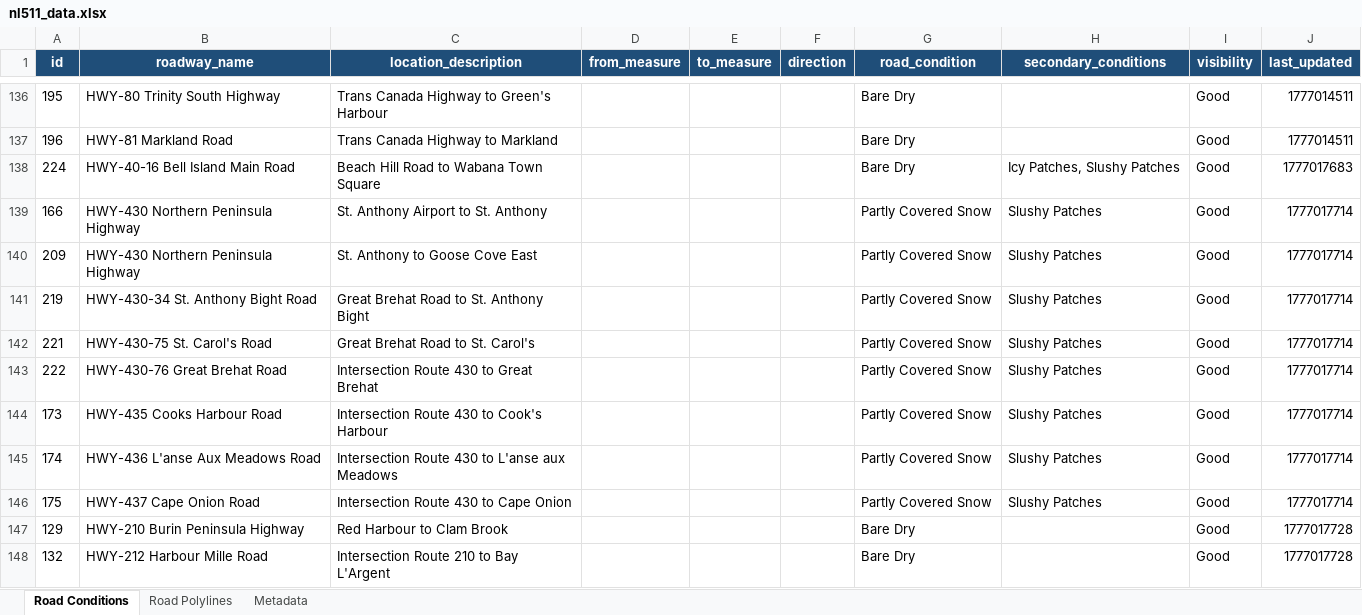
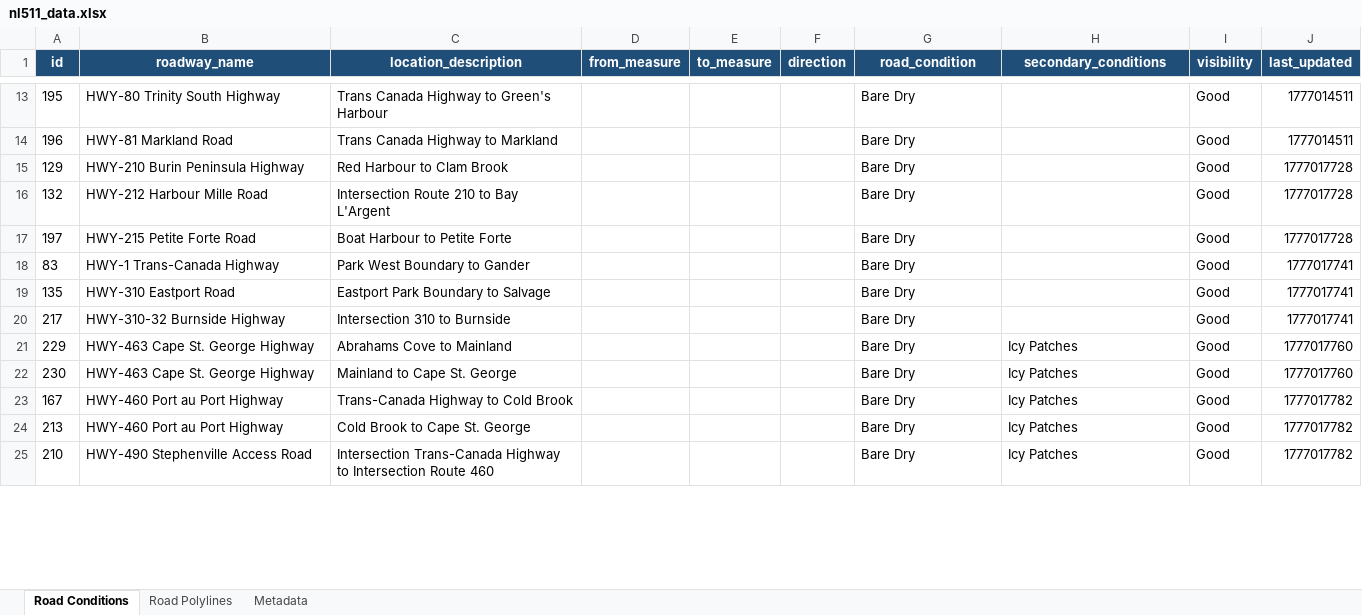
Before and after one commit to eddie810/NL511, an Excel workbook: nl511_data.xlsx, sheet Road Conditions, drawn as a sheet; only a part is shown, gaps mark what is left out; the shorter side is filled out with more unchanged rows; values as stored, in another font and other column widths than the file's, no borders; removed rows and columns are numbered as before the commit, all else as after; the diff covers the shown part only; the diff names each change by its address in the sheet, - before the commit and + after, or states it on an @@ line.

```diff
--- a/nl511_data.xlsx (sheet Road Conditions)
+++ b/nl511_data.xlsx (sheet Road Conditions)
-row 138: 224 | HWY-40-16 Bell Island Main Road | Beach Hill Road to Wabana Town Square |  |  |  | Bare Dry | Icy Patches, Slushy Patches | Good | 1777017683
-row 139: 166 | HWY-430 Northern Peninsula Highway | St. Anthony Airport to St. Anthony |  |  |  | Partly Covered Snow | Slushy Patches | Good | 1777017714
-row 140: 209 | HWY-430 Northern Peninsula Highway | St. Anthony to Goose Cove East |  |  |  | Partly Covered Snow | Slushy Patches | Good | 1777017714
-row 141: 219 | HWY-430-34 St. Anthony Bight Road | Great Brehat Road to St. Anthony Bight |  |  |  | Partly Covered Snow | Slushy Patches | Good | 1777017714
-row 142: 221 | HWY-430-75 St. Carol's Road | Great Brehat Road to St. Carol's |  |  |  | Partly Covered Snow | Slushy Patches | Good | 1777017714
-row 143: 222 | HWY-430-76 Great Brehat Road | Intersection Route 430 to Great Brehat |  |  |  | Partly Covered Snow | Slushy Patches | Good | 1777017714
-row 144: 173 | HWY-435 Cooks Harbour Road | Intersection Route 430 to Cook's Harbour |  |  |  | Partly Covered Snow | Slushy Patches | Good | 1777017714
-row 145: 174 | HWY-436 L'anse Aux Meadows Road | Intersection Route 430 to L'anse aux Meadows |  |  |  | Partly Covered Snow | Slushy Patches | Good | 1777017714
-row 146: 175 | HWY-437 Cape Onion Road | Intersection Route 430 to Cape Onion |  |  |  | Partly Covered Snow | Slushy Patches | Good | 1777017714
```
Also changed, not shown: 132 added rows and 123 removed rows elsewhere in this sheet, sheet Road Polylines, sheet Metadata, 1 other file.
